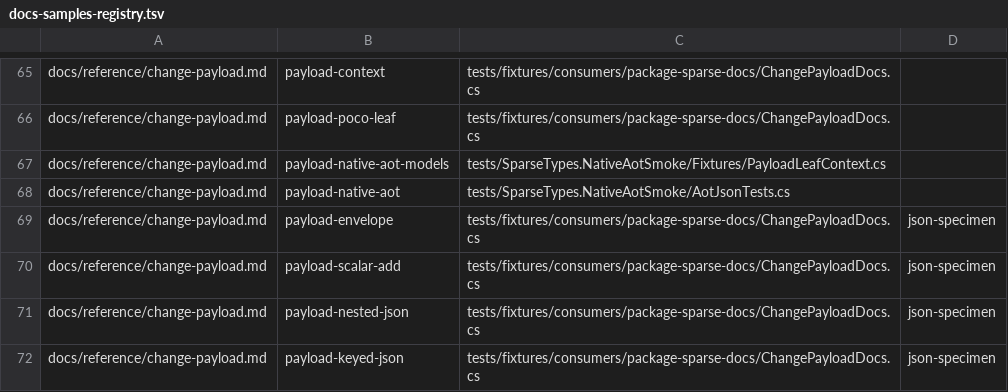
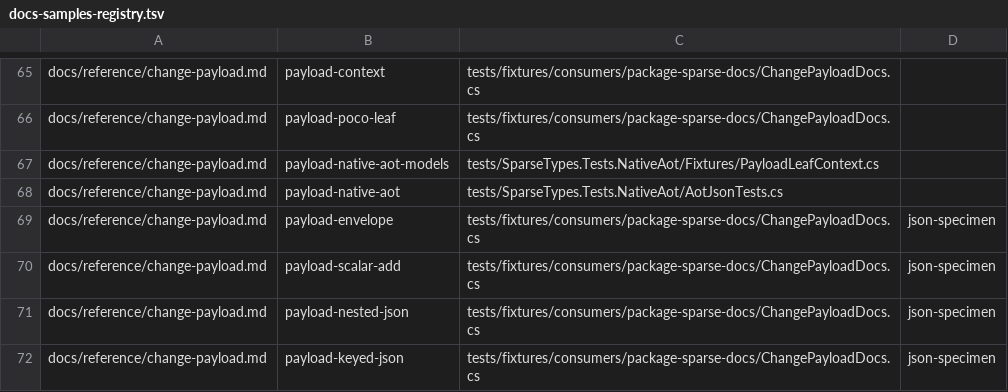
Before and after one commit to arika0093/SparseTypes, a TSV file: .github/workflows/scripts/docs-samples-registry.tsv, drawn as a sheet; only a part is shown, gaps mark what is left out.

Commit message:
Rename test projects to categorized names
Align the binding, NativeAOT, fixture, and public API test project names with the SparseTypes.Tests naming scheme. Update solution, CI, sample registry, and API approval references so renamed projects remain discoverable and verifiable. Keep the generated fixture namespace stable because it is part of the approved public API surface. Retain NativeAOT as a separate publish-and-run gate; the suite audit found no high-confidence duplicate tests safe to remove.

```diff
--- a/.github/workflows/scripts/docs-samples-registry.tsv
+++ b/.github/workflows/scripts/docs-samples-registry.tsv
@@ -66,4 +66,4 @@ docs/reference/change-payload.md	payload-context	tests/fixtures/consumers/packag
 docs/reference/change-payload.md	payload-poco-leaf	tests/fixtures/consumers/package-sparse-docs/ChangePayloadDocs.cs
-docs/reference/change-payload.md	payload-native-aot-models	tests/SparseTypes.NativeAotSmoke/Fixtures/PayloadLeafContext.cs
-docs/reference/change-payload.md	payload-native-aot	tests/SparseTypes.NativeAotSmoke/AotJsonTests.cs
+docs/reference/change-payload.md	payload-native-aot-models	tests/SparseTypes.Tests.NativeAot/Fixtures/PayloadLeafContext.cs
+docs/reference/change-payload.md	payload-native-aot	tests/SparseTypes.Tests.NativeAot/AotJsonTests.cs
 docs/reference/change-payload.md	payload-envelope	tests/fixtures/consumers/package-sparse-docs/ChangePayloadDocs.cs	json-specimen
```
Also changed, not shown: 37 other files.
